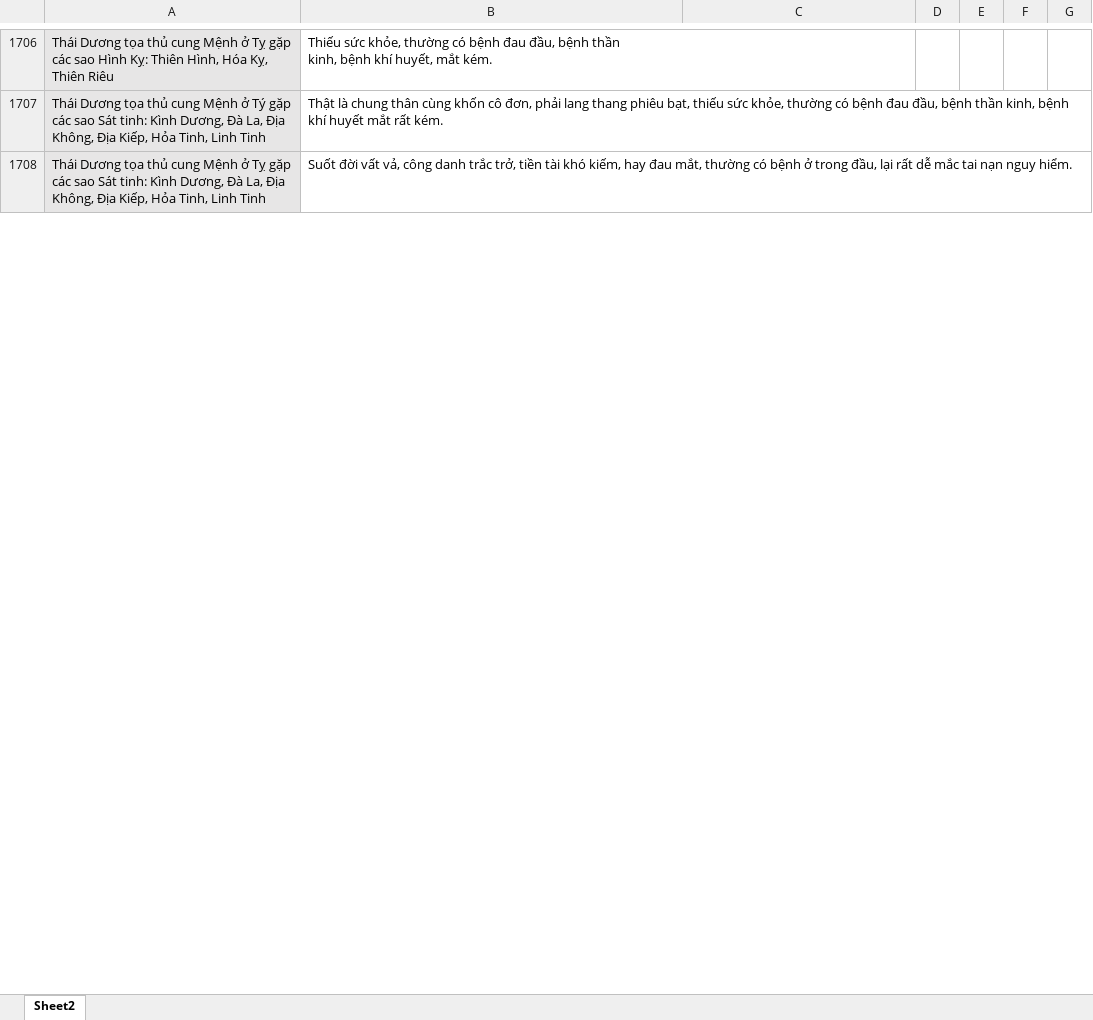
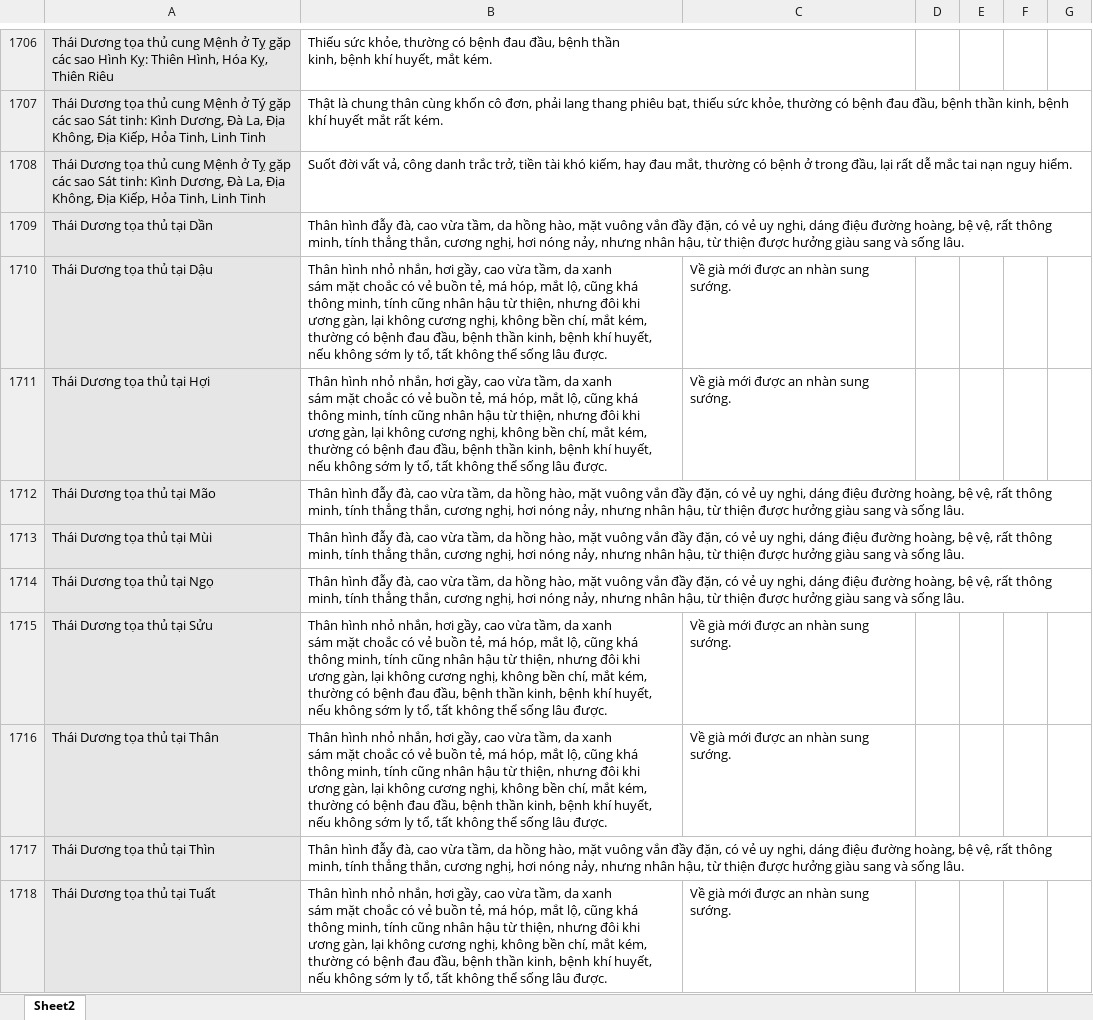
Before and after one commit to Donniehieu/LuanGiaiTuViBacPhai, an Excel workbook: LuanMenh.xlsx, sheet Sheet2, drawn as a sheet; only a part is shown, gaps mark what is left out; values as stored, in another font and other column widths than the file's, no borders; conditional formats not drawn; ↵ is a line break in a cell; the diff covers the shown part only; the diff names each change by its address in the sheet, - before the commit and + after, or states it on an @@ line.

Commit message:
giai thich thai duong toa menh

```diff
--- a/LuanMenh.xlsx (sheet Sheet2)
+++ b/LuanMenh.xlsx (sheet Sheet2)
@@ row 1709 unhidden: Thái Dương tọa thủ tại Dần | Thân hình đẫy đà, cao vừa tầm, da hồng hào, mặt vuông vắn đầy đặn, có vẻ uy nghi, dáng điệu đường hoàng, bệ vệ, rất thông minh, tính thẳng thắn, cương nghị, hơi nóng nảy, nhưng nhân hậu, từ thiện được hưởng giàu sang và sống lâu. @@
+row 1710: Thái Dương tọa thủ tại Dậu | Thân hình nhỏ nhắn, hơi gầy, cao vừa tầm, da xanh ↵ sám mặt choắc có vẻ buồn tẻ, má hóp, mắt lộ, cũng khá thông minh, tính cũng nhân hậu từ thiện, nhưng đôi khi ương gàn, lại không cương nghị, không bền chí, mắt kém, thường có bệnh đau đầu, bệnh thần kinh, bệnh khí huyết, nếu không sớm ly tổ, tất không thể sống lâu được. | Về già mới được an nhàn sung sướng.
+row 1711: Thái Dương tọa thủ tại Hợi | Thân hình nhỏ nhắn, hơi gầy, cao vừa tầm, da xanh ↵ sám mặt choắc có vẻ buồn tẻ, má hóp, mắt lộ, cũng khá thông minh, tính cũng nhân hậu từ thiện, nhưng đôi khi ương gàn, lại không cương nghị, không bền chí, mắt kém, thường có bệnh đau đầu, bệnh thần kinh, bệnh khí huyết, nếu không sớm ly tổ, tất không thể sống lâu được. | Về già mới được an nhàn sung sướng.
@@ row 1712 unhidden: Thái Dương tọa thủ tại Mão | Thân hình đẫy đà, cao vừa tầm, da hồng hào, mặt vuông vắn đầy đặn, có vẻ uy nghi, dáng điệu đường hoàng, bệ vệ, rất thông minh, tính thẳng thắn, cương nghị, hơi nóng nảy, nhưng nhân hậu, từ thiện được hưởng giàu sang và sống lâu. @@
@@ row 1713 unhidden: Thái Dương tọa thủ tại Mùi | Thân hình đẫy đà, cao vừa tầm, da hồng hào, mặt vuông vắn đầy đặn, có vẻ uy nghi, dáng điệu đường hoàng, bệ vệ, rất thông minh, tính thẳng thắn, cương nghị, hơi nóng nảy, nhưng nhân hậu, từ thiện được hưởng giàu sang và sống lâu. @@
@@ row 1714 unhidden: Thái Dương tọa thủ tại Ngọ | Thân hình đẫy đà, cao vừa tầm, da hồng hào, mặt vuông vắn đầy đặn, có vẻ uy nghi, dáng điệu đường hoàng, bệ vệ, rất thông minh, tính thẳng thắn, cương nghị, hơi nóng nảy, nhưng nhân hậu, từ thiện được hưởng giàu sang và sống lâu. @@
+row 1715: Thái Dương tọa thủ tại Sửu | Thân hình nhỏ nhắn, hơi gầy, cao vừa tầm, da xanh ↵ sám mặt choắc có vẻ buồn tẻ, má hóp, mắt lộ, cũng khá thông minh, tính cũng nhân hậu từ thiện, nhưng đôi khi ương gàn, lại không cương nghị, không bền chí, mắt kém, thường có bệnh đau đầu, bệnh thần kinh, bệnh khí huyết, nếu không sớm ly tổ, tất không thể sống lâu được. | Về già mới được an nhàn sung sướng.
+row 1716: Thái Dương tọa thủ tại Thân | Thân hình nhỏ nhắn, hơi gầy, cao vừa tầm, da xanh ↵ sám mặt choắc có vẻ buồn tẻ, má hóp, mắt lộ, cũng khá thông minh, tính cũng nhân hậu từ thiện, nhưng đôi khi ương gàn, lại không cương nghị, không bền chí, mắt kém, thường có bệnh đau đầu, bệnh thần kinh, bệnh khí huyết, nếu không sớm ly tổ, tất không thể sống lâu được. | Về già mới được an nhàn sung sướng.
@@ row 1717 unhidden: Thái Dương tọa thủ tại Thìn | Thân hình đẫy đà, cao vừa tầm, da hồng hào, mặt vuông vắn đầy đặn, có vẻ uy nghi, dáng điệu đường hoàng, bệ vệ, rất thông minh, tính thẳng thắn, cương nghị, hơi nóng nảy, nhưng nhân hậu, từ thiện được hưởng giàu sang và sống lâu. @@
+row 1718: Thái Dương tọa thủ tại Tuất | Thân hình nhỏ nhắn, hơi gầy, cao vừa tầm, da xanh ↵ sám mặt choắc có vẻ buồn tẻ, má hóp, mắt lộ, cũng khá thông minh, tính cũng nhân hậu từ thiện, nhưng đôi khi ương gàn, lại không cương nghị, không bền chí, mắt kém, thường có bệnh đau đầu, bệnh thần kinh, bệnh khí huyết, nếu không sớm ly tổ, tất không thể sống lâu được. | Về già mới được an nhàn sung sướng.
```
Also changed, not shown: 1 added row, 198 hidden or unhidden rows and 3 edited cells elsewhere in this sheet, hidden cells, 1 other file.
